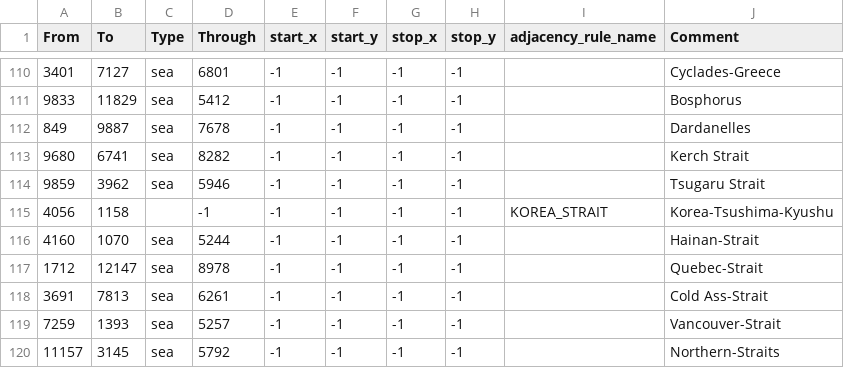
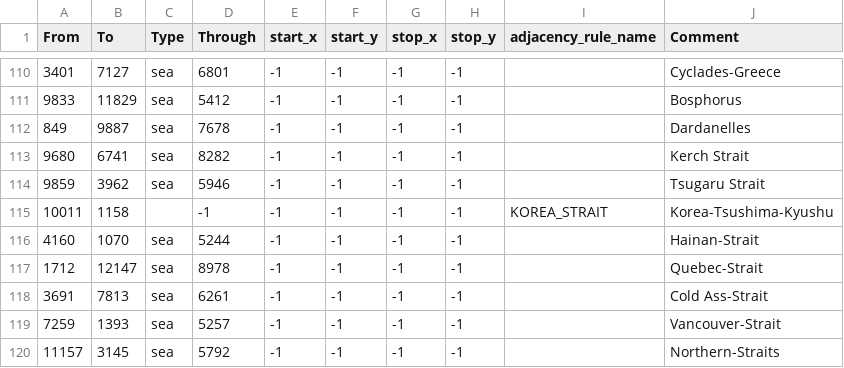
Before and after one commit to SilentEnforcer/tgwr-mod, a CSV file: map/adjacencies.csv, drawn as a sheet; only a part is shown, gaps mark what is left out.

Commit message:
Korean Strait fix

```diff
--- a/map/adjacencies.csv
+++ b/map/adjacencies.csv
@@ -114,3 +114,3 @@ From;To;Type;Through;start_x;start_y;stop_x;stop_y;adjacency_rule_name;Comment
 9859;3962;sea;5946;-1;-1;-1;-1;;Tsugaru Strait
-4056;1158;;-1;-1;-1;-1;-1;KOREA_STRAIT;Korea-Tsushima-Kyushu
+10011;1158;;-1;-1;-1;-1;-1;KOREA_STRAIT;Korea-Tsushima-Kyushu
 4160;1070;sea;5244;-1;-1;-1;-1;;Hainan-Strait
```
